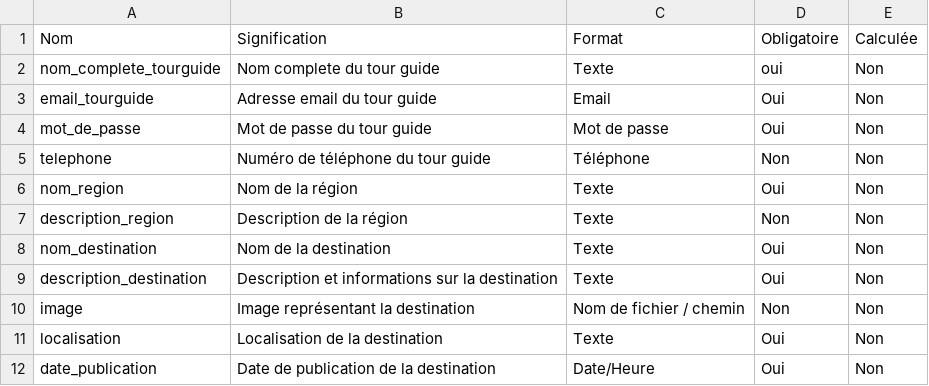
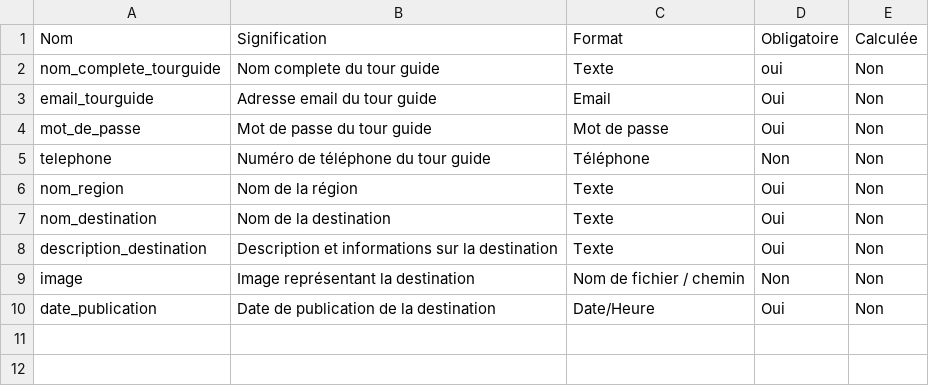
Before and after one commit to mounirLmaimouni2005/Rappel_N1, a CSV file: prototype/dectionaire_de_donnee/dectionaire_de_donne.csv, drawn as a sheet; the diff names each change by its address in the sheet, - before the commit and + after, or states it on an @@ line.

```diff
--- a/prototype/dectionaire_de_donnee/dectionaire_de_donne.csv
+++ b/prototype/dectionaire_de_donnee/dectionaire_de_donne.csv
-row 7: description_region | Description de la région | Texte | Non | Non
-row 11: localisation | Localisation de la destination | Texte | Oui | Non
```
Also changed, not shown: 13 other files.
